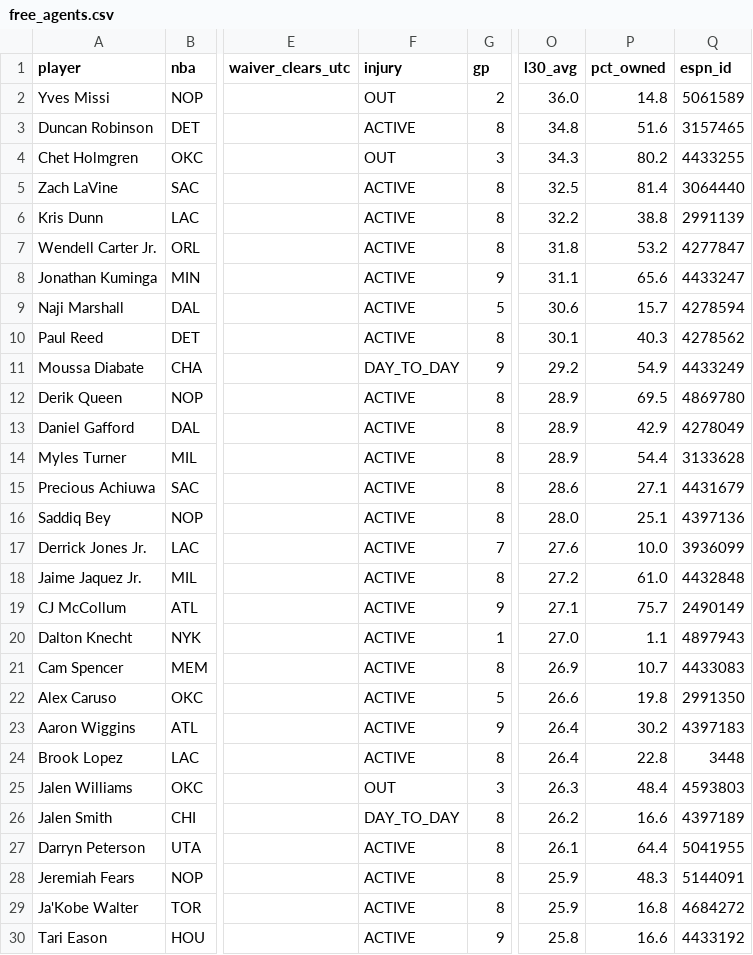
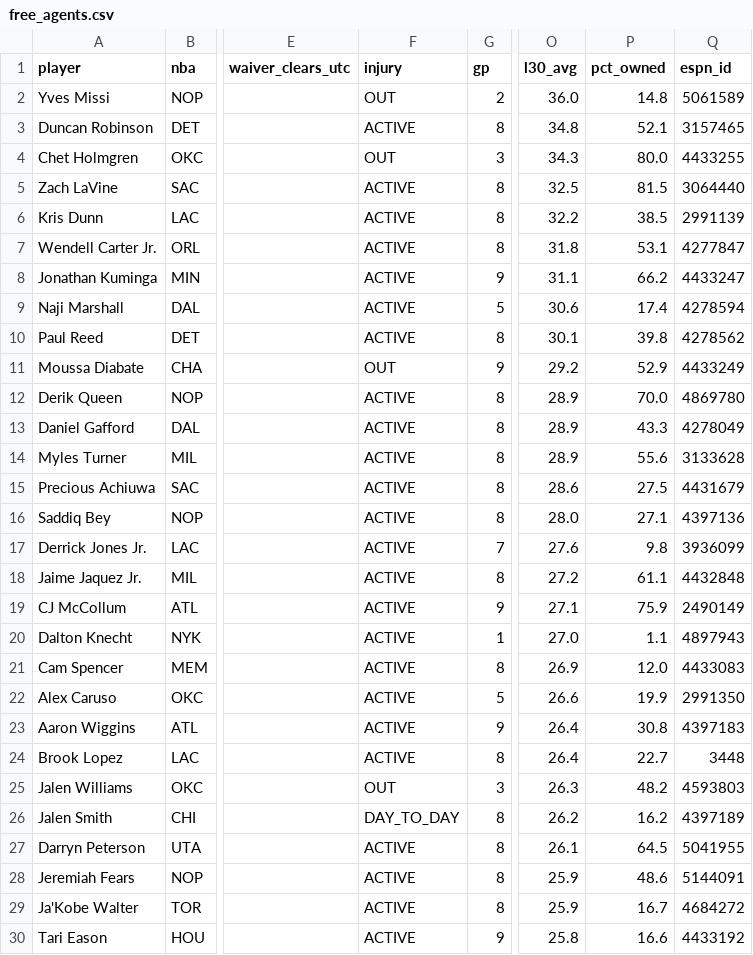
Before and after one commit to luke8mcm/blue-ballers-relay, a CSV file: data/free_agents.csv, drawn as a sheet; only a part is shown, gaps mark what is left out; the diff covers the shown part only; the diff names each change by its address in the sheet, - before the commit and + after, or states it on an @@ line.

Commit message:
data: 2026-11-06 23:06 UTC

```diff
--- a/data/free_agents.csv
+++ b/data/free_agents.csv
-P3 (pct_owned): 51.6
+P3 (pct_owned): 52.1
-P4 (pct_owned): 80.2
+P4 (pct_owned): 80.0
-P5 (pct_owned): 81.4
+P5 (pct_owned): 81.5
-P6 (pct_owned): 38.8
+P6 (pct_owned): 38.5
-P7 (pct_owned): 53.2
+P7 (pct_owned): 53.1
-P8 (pct_owned): 65.6
+P8 (pct_owned): 66.2
-P9 (pct_owned): 15.7
+P9 (pct_owned): 17.4
-P10 (pct_owned): 40.3
+P10 (pct_owned): 39.8
-F11 (injury): DAY_TO_DAY
+F11 (injury): OUT
-P11 (pct_owned): 54.9
+P11 (pct_owned): 52.9
-P12 (pct_owned): 69.5
+P12 (pct_owned): 70.0
-P13 (pct_owned): 42.9
+P13 (pct_owned): 43.3
-P14 (pct_owned): 54.4
+P14 (pct_owned): 55.6
-P15 (pct_owned): 27.1
+P15 (pct_owned): 27.5
-P16 (pct_owned): 25.1
+P16 (pct_owned): 27.1
-P17 (pct_owned): 10.0
+P17 (pct_owned): 9.8
-P18 (pct_owned): 61.0
+P18 (pct_owned): 61.1
-P19 (pct_owned): 75.7
+P19 (pct_owned): 75.9
-P21 (pct_owned): 10.7
+P21 (pct_owned): 12.0
-P22 (pct_owned): 19.8
+P22 (pct_owned): 19.9
-P23 (pct_owned): 30.2
+P23 (pct_owned): 30.8
-P24 (pct_owned): 22.8
+P24 (pct_owned): 22.7
-P25 (pct_owned): 48.4
+P25 (pct_owned): 48.2
-P26 (pct_owned): 16.6
+P26 (pct_owned): 16.2
-P27 (pct_owned): 64.4
+P27 (pct_owned): 64.5
-P28 (pct_owned): 48.3
+P28 (pct_owned): 48.6
-P29 (pct_owned): 16.8
+P29 (pct_owned): 16.7
```
Also changed, not shown: 76 edited cells elsewhere in this file, data/rosters.csv, 1 other file.
